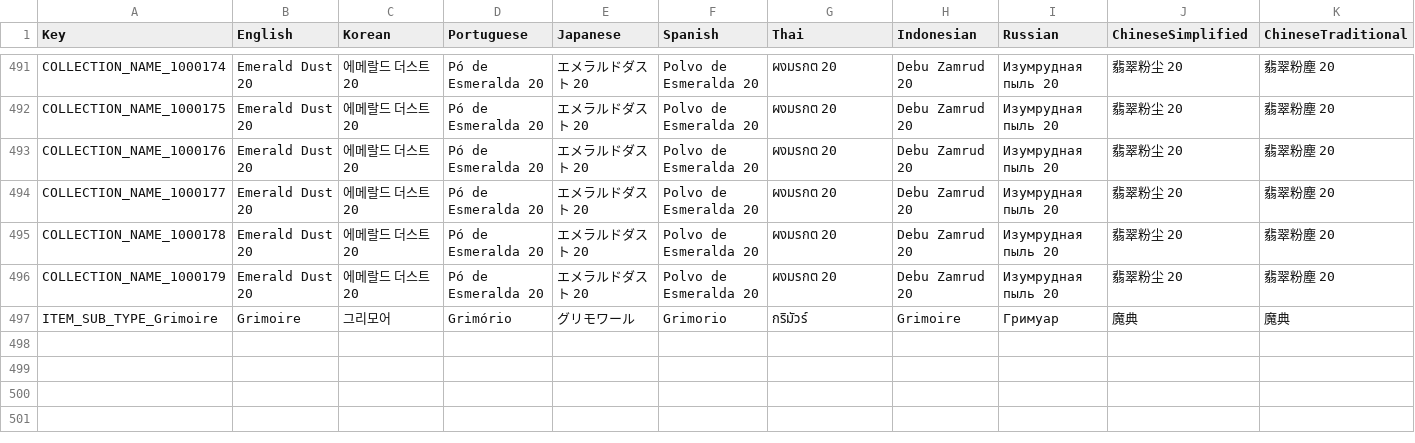
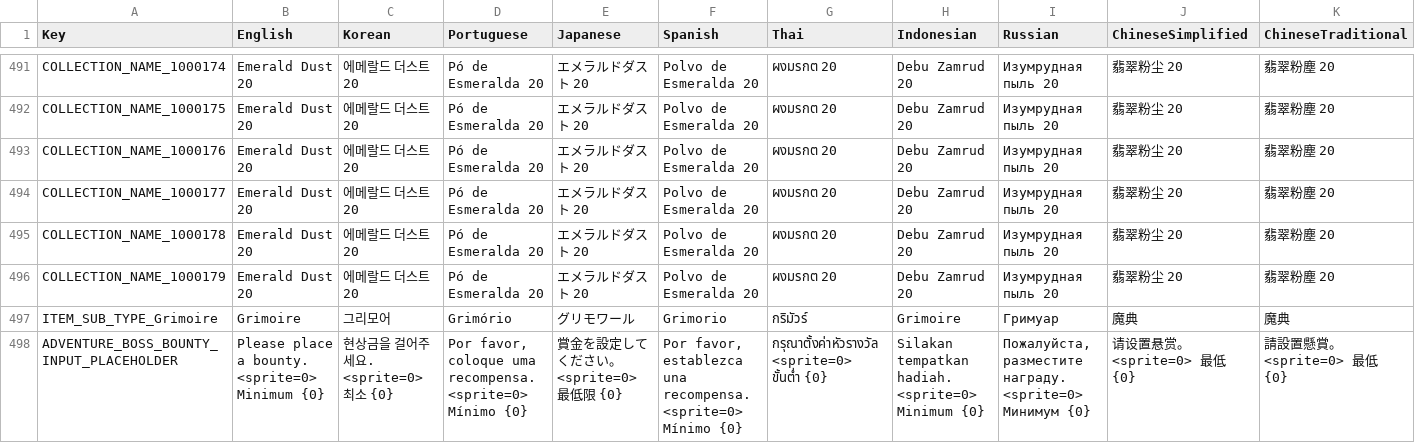
Before and after one commit to planetarium/NineChronicles.LiveAssets, a CSV file: Assets/Csv/RemoteCsv.csv, drawn as a sheet; only a part is shown, gaps mark what is left out; rows hold the shown columns only; the diff names each change by its address in the sheet, - before the commit and + after, or states it on an @@ line.

Commit message:
Upload Assets/Csv/RemoteCsv.csv

```diff
--- a/Assets/Csv/RemoteCsv.csv
+++ b/Assets/Csv/RemoteCsv.csv
+row 498: ADVENTURE_BOSS_BOUNTY_INPUT_PLACEHOLDER | Please place a bounty. <sprite=0> Minimum {0} | 현상금을 걸어주세요. <sprite=0> 최소 {0} | Por favor, coloque uma recompensa. <sprite=0> Mínimo {0} | 賞金を設定してください。<sprite=0> 最低限 {0} | Por favor, establezca una recompensa. <sprite=0> Mínimo {0} | กรุณาตั้งค่าหัวรางวัล <sprite=0> ขั้นต่ำ {0} | Silakan tempatkan hadiah. <sprite=0> Minimum {0} | Пожалуйста, разместите награду. <sprite=0> Минимум {0} | 请设置悬赏。<sprite=0> 最低 {0} | 請設置懸賞。<sprite=0> 最低 {0}
```
